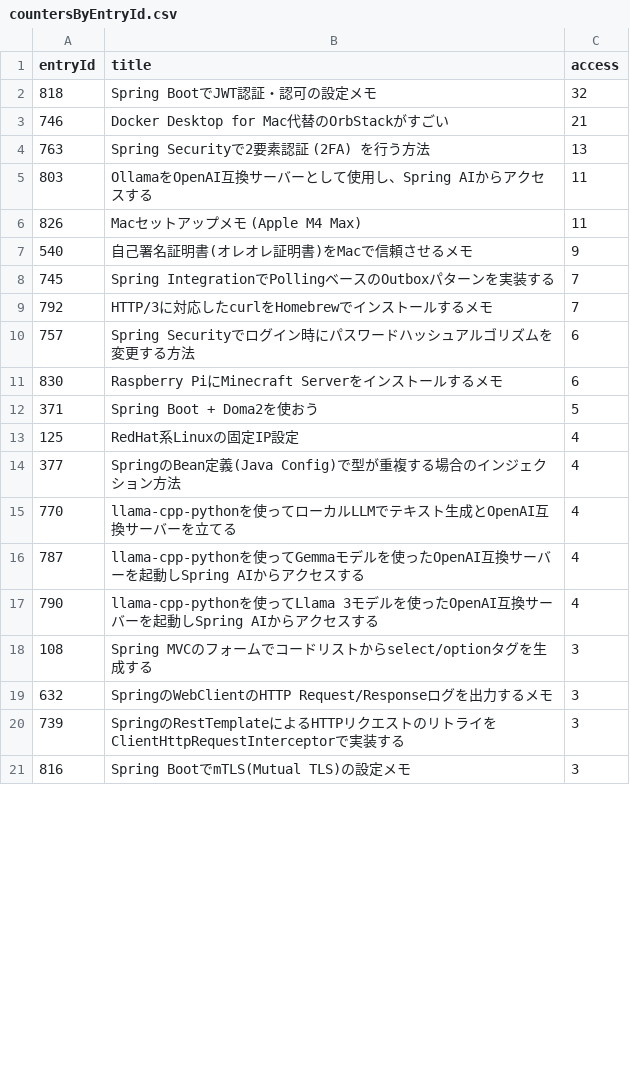
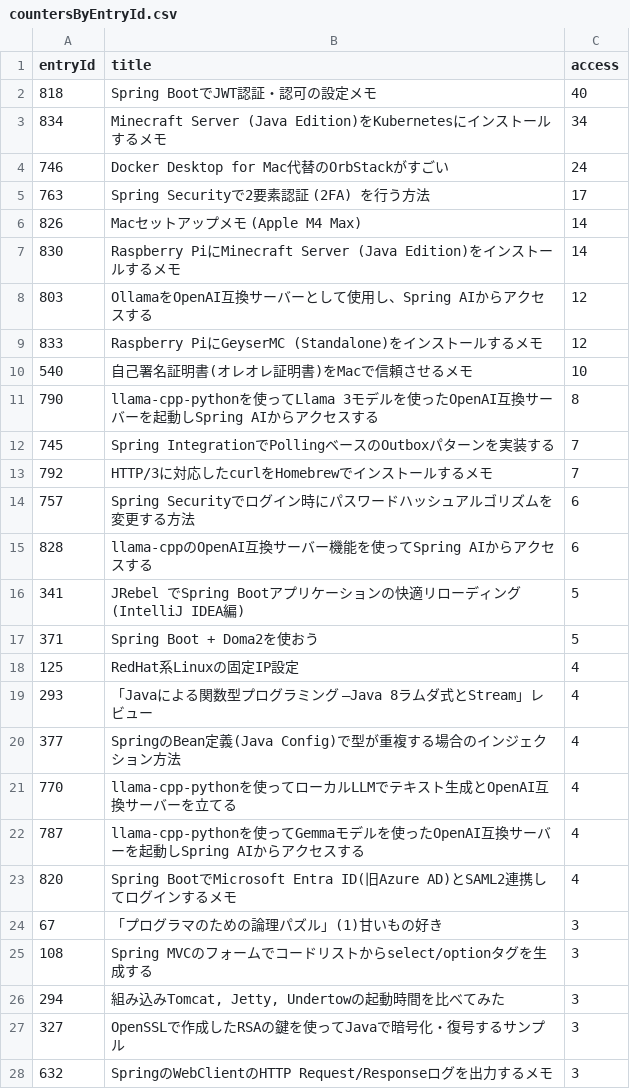
Before and after one commit to categolj/access-report, a CSV file: 2024-12-30_2025-01-05/countersByEntryId.csv, drawn as a sheet; only a part is shown; the shorter side is filled out with more unchanged rows; the diff covers the shown part only.

```diff
--- a/2024-12-30_2025-01-05/countersByEntryId.csv
+++ b/2024-12-30_2025-01-05/countersByEntryId.csv
@@ -1,8 +1,12 @@
 entryId,title,access
-818,Spring BootでJWT認証・認可の設定メモ,32
-746,Docker Desktop for Mac代替のOrbStackがすごい,21
-763,Spring Securityで2要素認証 (2FA) を行う方法,13
-803,OllamaをOpenAI互換サーバーとして使用し、Spring AIからアクセスする,11
-826,Macセットアップメモ (Apple M4 Max),11
-540,自己署名証明書(オレオレ証明書)をMacで信頼させるメモ,9
+818,Spring BootでJWT認証・認可の設定メモ,40
+834,Minecraft Server (Java Edition)をKubernetesにインストールするメモ,34
+746,Docker Desktop for Mac代替のOrbStackがすごい,24
+763,Spring Securityで2要素認証 (2FA) を行う方法,17
+826,Macセットアップメモ (Apple M4 Max),14
+830,Raspberry PiにMinecraft Server (Java Edition)をインストールするメモ,14
+803,OllamaをOpenAI互換サーバーとして使用し、Spring AIからアクセスする,12
+833,Raspberry PiにGeyserMC (Standalone)をインストールするメモ,12
+540,自己署名証明書(オレオレ証明書)をMacで信頼させるメモ,10
+790,llama-cpp-pythonを使ってLlama 3モデルを使ったOpenAI互換サーバーを起動しSpring AIからアクセスする,8
 745,Spring IntegrationでPollingベースのOutboxパターンを実装する,7
@@ -10,5 +14,7 @@ entryId,title,access
 757,Spring Securityでログイン時にパスワードハッシュアルゴリズムを変更する方法,6
-830,Raspberry PiにMinecraft Serverをインストールするメモ,6
+828,llama-cppのOpenAI互換サーバー機能を使ってSpring AIからアクセスする,6
+341,JRebel でSpring Bootアプリケーションの快適リローディング (IntelliJ IDEA編),5
 371,Spring Boot + Doma2を使おう,5
 125,RedHat系Linuxの固定IP設定,4
+293,「Javaによる関数型プログラミング ―Java 8ラムダ式とStream」レビュー,4
 377,SpringのBean定義(Java Config)で型が重複する場合のインジェクション方法,4
@@ -16,4 +22,7 @@ entryId,title,access
 787,llama-cpp-pythonを使ってGemmaモデルを使ったOpenAI互換サーバーを起動しSpring AIからアクセスする,4
-790,llama-cpp-pythonを使ってLlama 3モデルを使ったOpenAI互換サーバーを起動しSpring AIからアクセスする,4
+820,Spring BootでMicrosoft Entra ID(旧Azure AD)とSAML2連携してログインするメモ,4
+67,「プログラマのための論理パズル」(1)甘いもの好き,3
 108,Spring MVCのフォームでコードリストからselect/optionタグを生成する,3
+294,"組み込みTomcat, Jetty, Undertowの起動時間を比べてみた",3
+327,OpenSSLで作成したRSAの鍵を使ってJavaで暗号化・復号するサンプル,3
 632,SpringのWebClientのHTTP Request/Responseログを出力するメモ,3
```
Also changed, not shown: 25 added rows and 15 removed rows elsewhere in this file.
